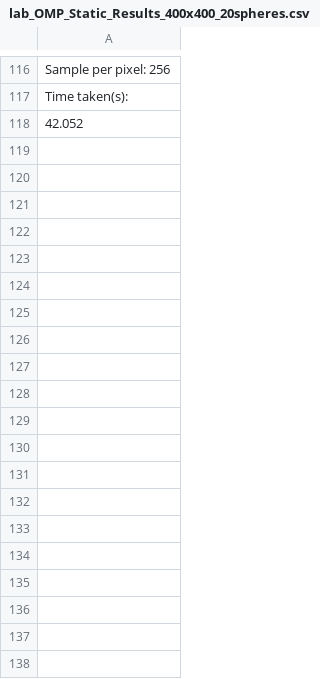
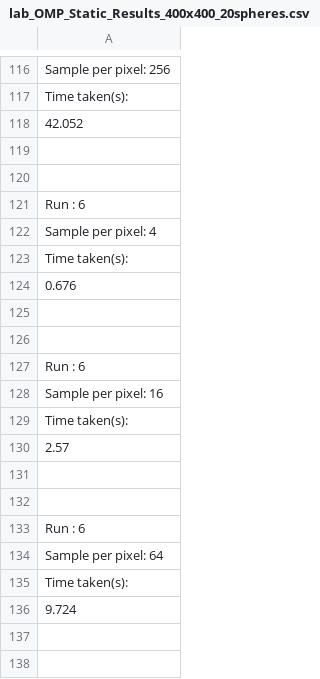
Before and after one commit to 40182166/CPS-Coursework, a CSV file: Coursework/lab_OMP_Static_Results_400x400_20spheres.csv, drawn as a sheet; only a part is shown, gaps mark what is left out; the diff covers the shown part only.

Commit message:
more 20 spheres lab omp static

```diff
--- a/Coursework/lab_OMP_Static_Results_400x400_20spheres.csv
+++ b/Coursework/lab_OMP_Static_Results_400x400_20spheres.csv
@@ -118 +118,21 @@ Time taken(s):
 42.052
+
+
+Run : 6
+Sample per pixel: 4
+Time taken(s):
+0.676
+
+
+Run : 6
+Sample per pixel: 16
+Time taken(s):
+2.57
+
+
+Run : 6
+Sample per pixel: 64
+Time taken(s):
+9.724
+
+
```
Also changed, not shown: 100 added rows elsewhere in this file.
